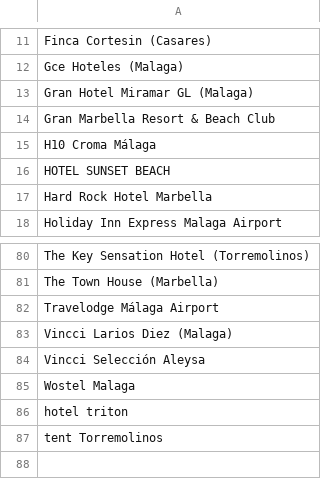
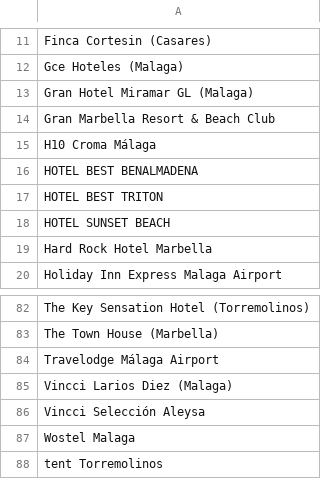
Before and after one commit to khiraniayoub/AvisosMedicos, a CSV file: hoteles.csv, drawn as a sheet; only a part is shown, gaps mark what is left out; removed rows and columns are numbered as before the commit, all else as after; the diff names each change by its address in the sheet, - before the commit and + after, or states it on an @@ line.

```diff
--- a/hoteles.csv
+++ b/hoteles.csv
+row 16: HOTEL BEST BENALMADENA
+row 17: HOTEL BEST TRITON
-row 86: hotel triton
```
Also changed, not shown: 4 other files.
